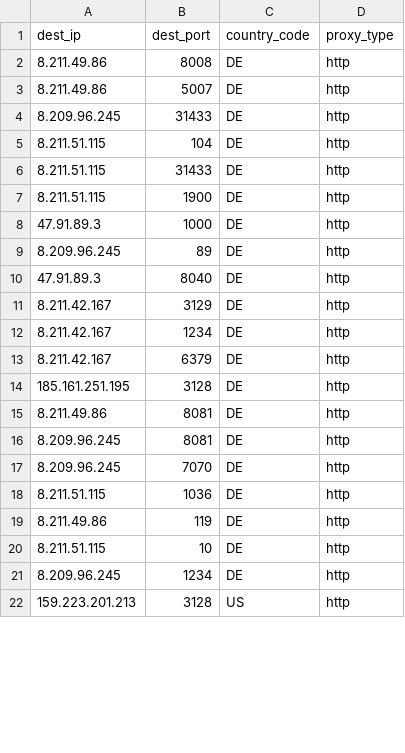
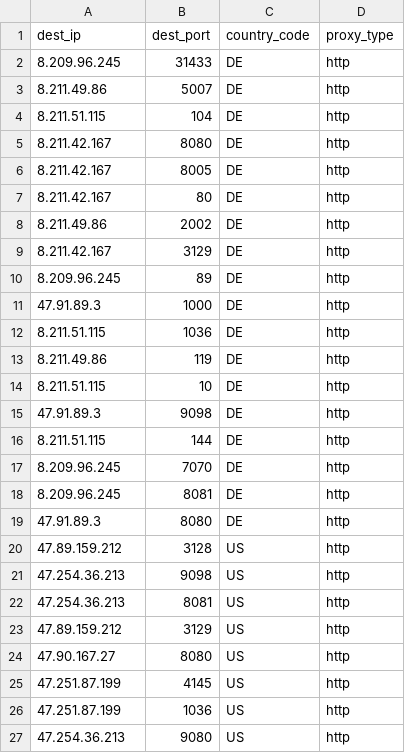
Before and after one commit to yassirusa/awesome-lists, a CSV file: Lists/PROXY/sunny9577_proxy-scraper/PROXY_ALL_sunny9577_list.csv, drawn as a sheet; only a part is shown; the diff covers the shown part only.

```diff
--- a/Lists/PROXY/sunny9577_proxy-scraper/PROXY_ALL_sunny9577_list.csv
+++ b/Lists/PROXY/sunny9577_proxy-scraper/PROXY_ALL_sunny9577_list.csv
@@ -1,18 +1,12 @@
 dest_ip,dest_port,country_code,proxy_type
-8.211.49.86,8008,DE,http
+8.209.96.245,31433,DE,http
 8.211.49.86,5007,DE,http
-8.209.96.245,31433,DE,http
 8.211.51.115,104,DE,http
-8.211.51.115,31433,DE,http
-8.211.51.115,1900,DE,http
+8.211.42.167,8080,DE,http
+8.211.42.167,8005,DE,http
+8.211.42.167,80,DE,http
+8.211.49.86,2002,DE,http
+8.211.42.167,3129,DE,http
+8.209.96.245,89,DE,http
 47.91.89.3,1000,DE,http
-8.209.96.245,89,DE,http
-47.91.89.3,8040,DE,http
-8.211.42.167,3129,DE,http
-8.211.42.167,1234,DE,http
-8.211.42.167,6379,DE,http
-185.161.251.195,3128,DE,http
-8.211.49.86,8081,DE,http
-8.209.96.245,8081,DE,http
-8.209.96.245,7070,DE,http
 8.211.51.115,1036,DE,http
@@ -20,3 +14,14 @@ dest_ip,dest_port,country_code,proxy_type
 8.211.51.115,10,DE,http
-8.209.96.245,1234,DE,http
-159.223.201.213,3128,US,http
+47.91.89.3,9098,DE,http
+8.211.51.115,144,DE,http
+8.209.96.245,7070,DE,http
+8.209.96.245,8081,DE,http
+47.91.89.3,8080,DE,http
+47.89.159.212,3128,US,http
+47.254.36.213,9098,US,http
+47.254.36.213,8081,US,http
+47.89.159.212,3129,US,http
+47.90.167.27,8080,US,http
+47.251.87.199,4145,US,http
+47.251.87.199,1036,US,http
+47.254.36.213,9080,US,http
```
Also changed, not shown: 15 added rows and 4 edited cells elsewhere in this file, 1 other file.
